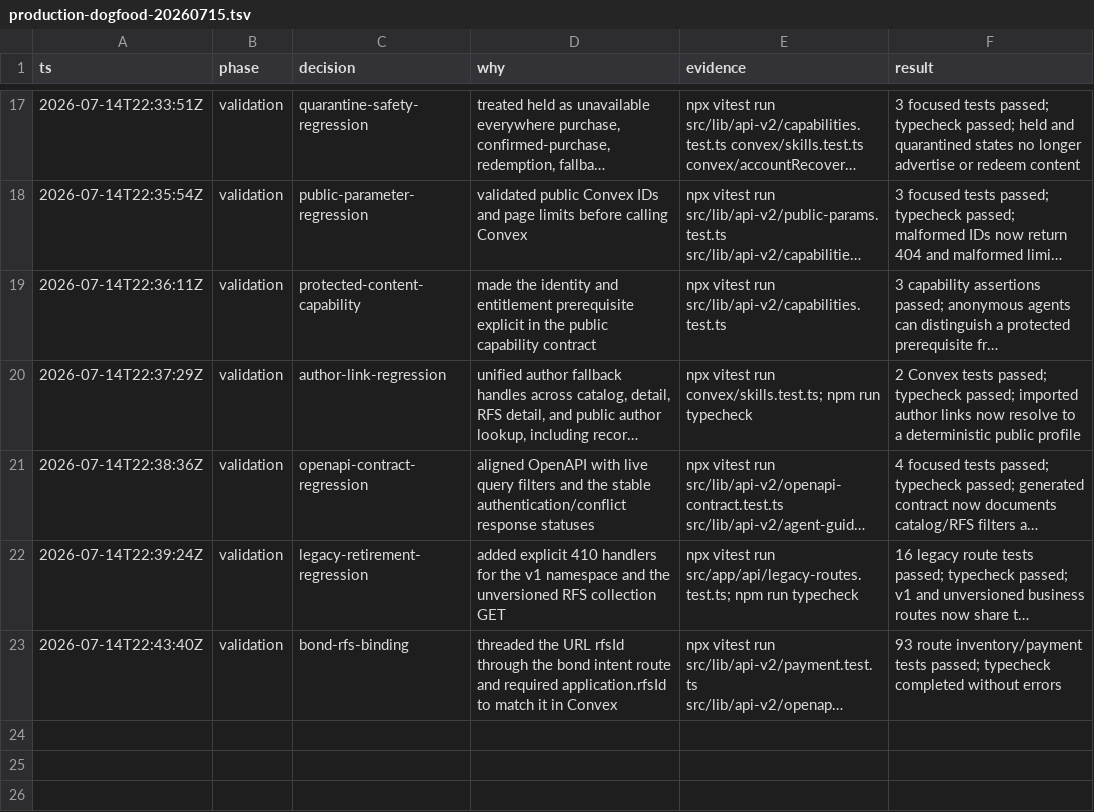
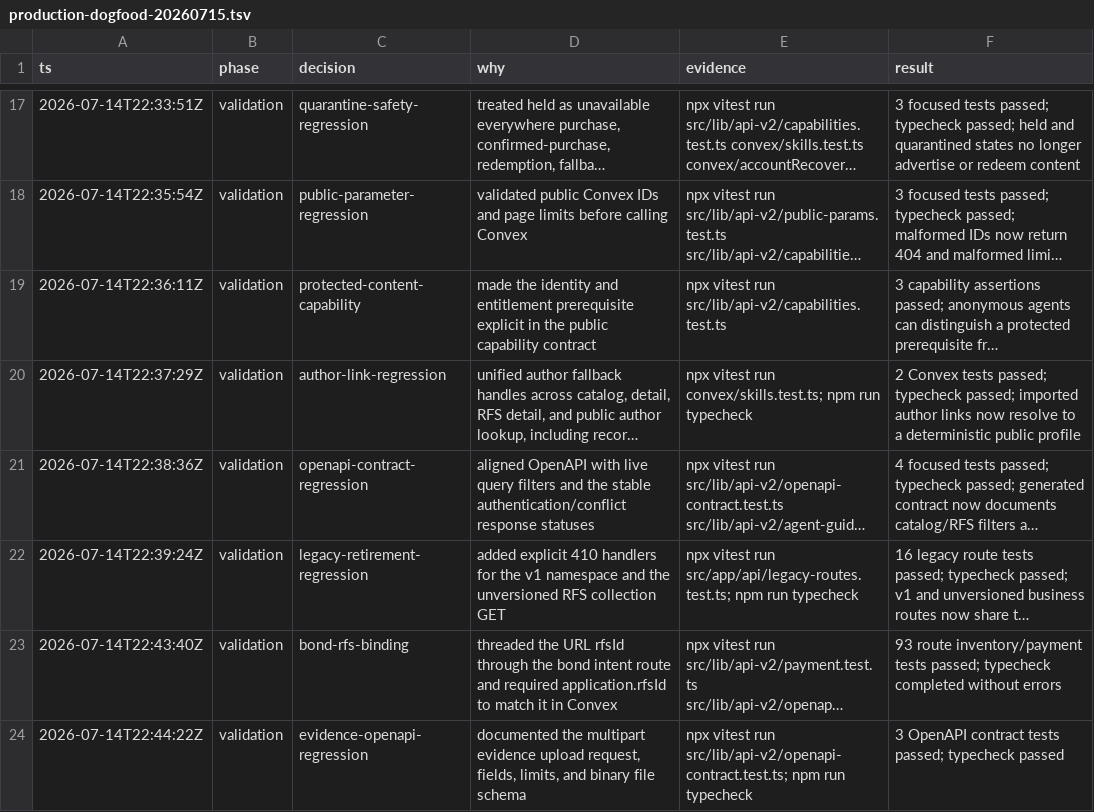
Before and after one commit to johannhipp/oboee, a TSV file: .audit/production-dogfood-20260715.tsv, drawn as a sheet; only a part is shown, gaps mark what is left out; long unchanged cells end in …; the diff names each change by its address in the sheet, - before the commit and + after, or states it on an @@ line.

Commit message:
fix: document multipart evidence uploads

```diff
--- a/.audit/production-dogfood-20260715.tsv
+++ b/.audit/production-dogfood-20260715.tsv
+row 24: 2026-07-14T22:44:22Z | validation | evidence-openapi-regression | documented the multipart evidence upload request, fields, limits, and binary file schema | npx vitest run src/lib/api-v2/openapi-contract.test.ts; npm run typecheck | 3 OpenAPI contract tests passed; typecheck passed
```
Also changed, not shown: 2 other files.
